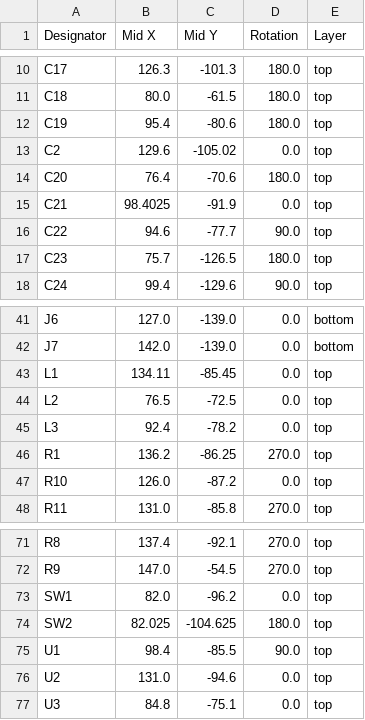
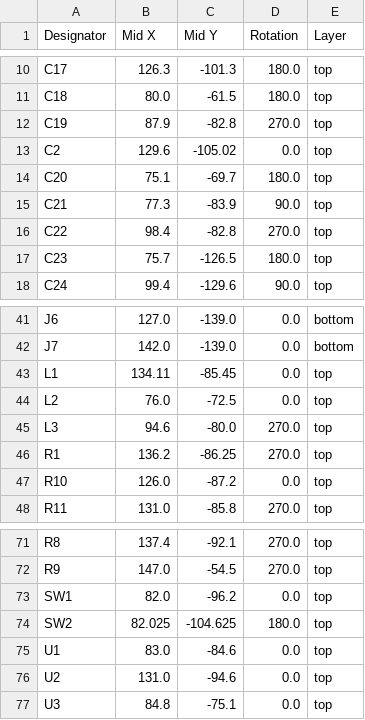
Before and after one commit to ErichZimmer/OpenSync, a CSV file: electronics/prototypes/opensync_prototype_4ch/production/positions.csv, drawn as a sheet; only a part is shown, gaps mark what is left out.

```diff
--- a/electronics/prototypes/opensync_prototype_4ch/production/positions.csv
+++ b/electronics/prototypes/opensync_prototype_4ch/production/positions.csv
@@ -11,7 +11,7 @@ C17,126.3,-101.3,180.0,top
 C18,80.0,-61.5,180.0,top
-C19,95.4,-80.6,180.0,top
+C19,87.9,-82.8,270.0,top
 C2,129.6,-105.02,0.0,top
-C20,76.4,-70.6,180.0,top
-C21,98.4025,-91.9,0.0,top
-C22,94.6,-77.7,90.0,top
+C20,75.1,-69.7,180.0,top
+C21,77.3,-83.9,90.0,top
+C22,98.4,-82.8,270.0,top
 C23,75.7,-126.5,180.0,top
@@ -43,4 +43,4 @@ J7,142.0,-139.0,0.0,bottom
 L1,134.11,-85.45,0.0,top
-L2,76.5,-72.5,0.0,top
-L3,92.4,-78.2,0.0,top
+L2,76.0,-72.5,0.0,top
+L3,94.6,-80.0,270.0,top
 R1,136.2,-86.25,270.0,top
@@ -74,3 +74,3 @@ SW1,82.0,-96.2,0.0,top
 SW2,82.025,-104.625,180.0,top
-U1,98.4,-85.5,90.0,top
+U1,83.0,-84.6,0.0,top
 U2,131.0,-94.6,0.0,top
```
Also changed, not shown: electronics/prototypes/opensync_prototype_4ch/production/bom.csv, 20 other files.
